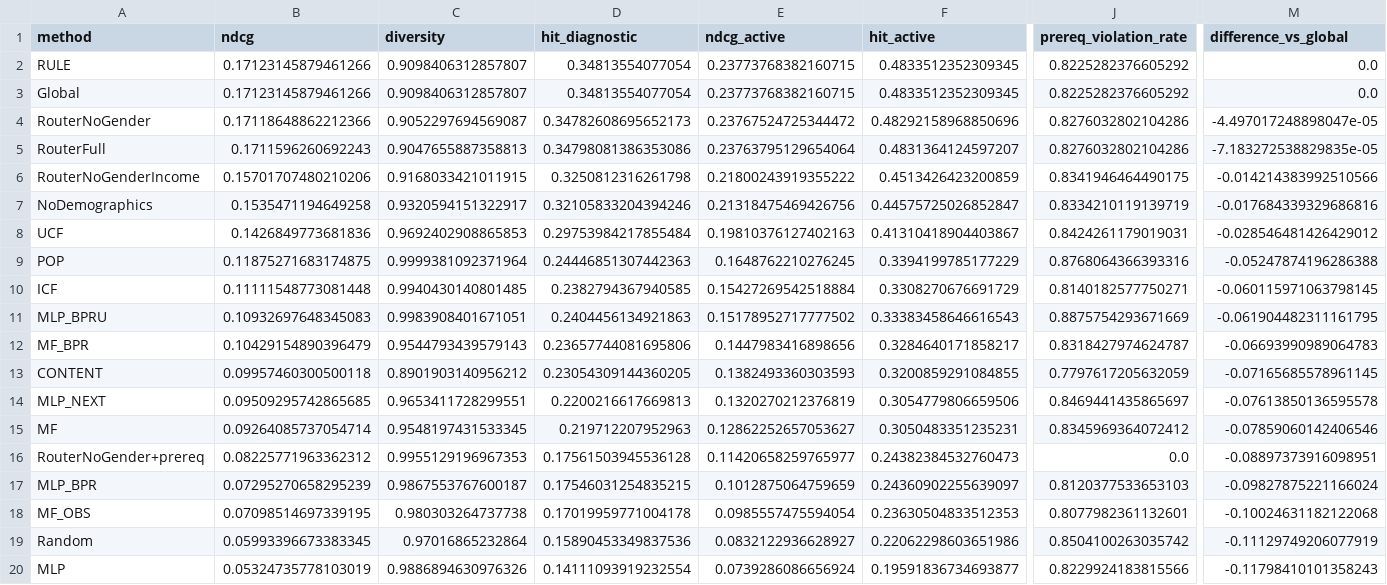
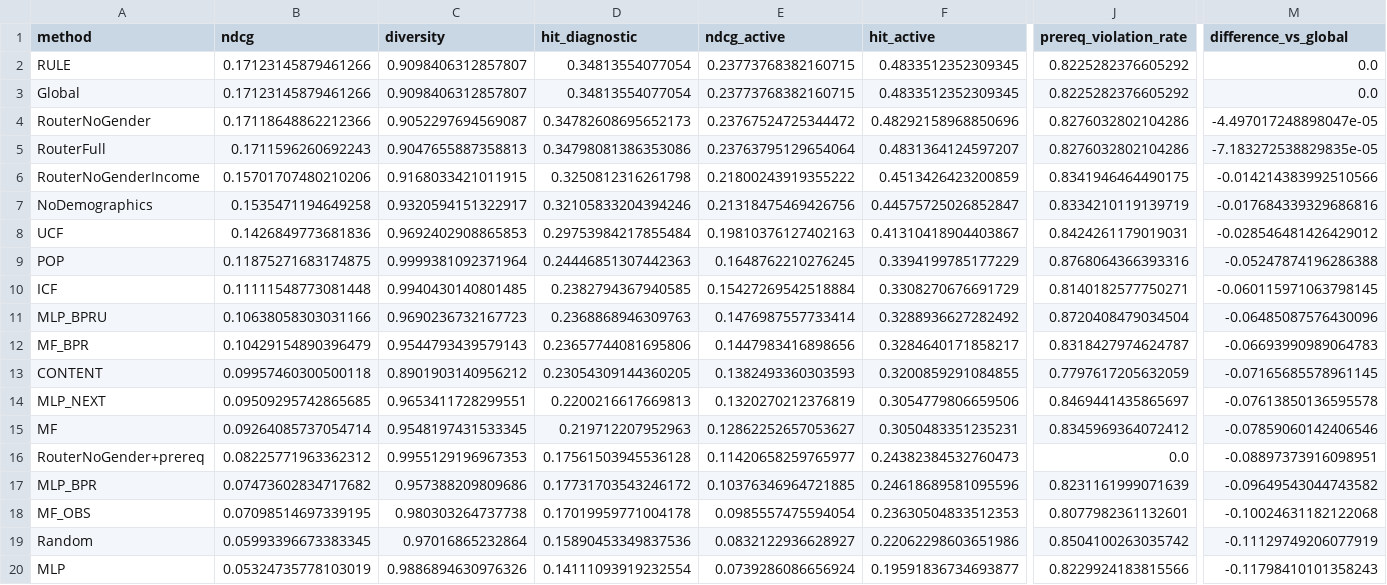
Before and after one commit to kyounghob/forclaudekyoungho, a CSV file: artifacts/bundle_v1/test_results.csv, drawn as a sheet; only a part is shown, gaps mark what is left out; the diff covers the shown part only; the diff names each change by its address in the sheet, - before the commit and + after, or states it on an @@ line.

```diff
--- a/artifacts/bundle_v1/test_results.csv
+++ b/artifacts/bundle_v1/test_results.csv
-B11 (ndcg): 0.10932697648345083
+B11 (ndcg): 0.10638058303031166
-C11 (diversity): 0.9983908401671051
+C11 (diversity): 0.9690236732167723
-D11 (hit_diagnostic): 0.2404456134921863
+D11 (hit_diagnostic): 0.2368868946309763
-E11 (ndcg_active): 0.15178952717777502
+E11 (ndcg_active): 0.1476987557733414
-F11 (hit_active): 0.33383458646616543
+F11 (hit_active): 0.3288936627282492
-J11 (prereq_violation_rate): 0.8875754293671669
+J11 (prereq_violation_rate): 0.8720408479034504
-M11 (difference_vs_global): -0.061904482311161795
+M11 (difference_vs_global): -0.06485087576430096
-B17 (ndcg): 0.07295270658295239
+B17 (ndcg): 0.07473602834717682
-C17 (diversity): 0.9867553767600187
+C17 (diversity): 0.957388209809686
-D17 (hit_diagnostic): 0.17546031254835215
+D17 (hit_diagnostic): 0.17731703543246172
-E17 (ndcg_active): 0.1012875064759659
+E17 (ndcg_active): 0.10376346964721885
-F17 (hit_active): 0.24360902255639097
+F17 (hit_active): 0.24618689581095596
-J17 (prereq_violation_rate): 0.8120377533653103
+J17 (prereq_violation_rate): 0.8231161999071639
-M17 (difference_vs_global): -0.09827875221166024
+M17 (difference_vs_global): -0.09649543044743582
```
Also changed, not shown: 10 edited cells elsewhere in this file, artifacts/bundle_v1/validation_configurations.csv, artifacts/bundle_v2/advanced_exposure.csv, 25 other files.
